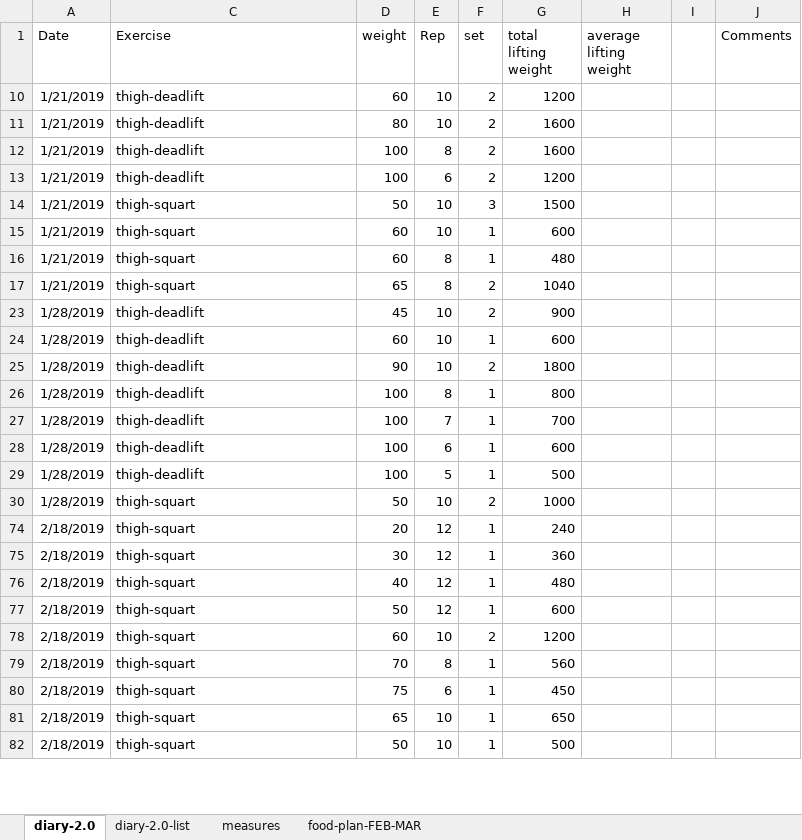
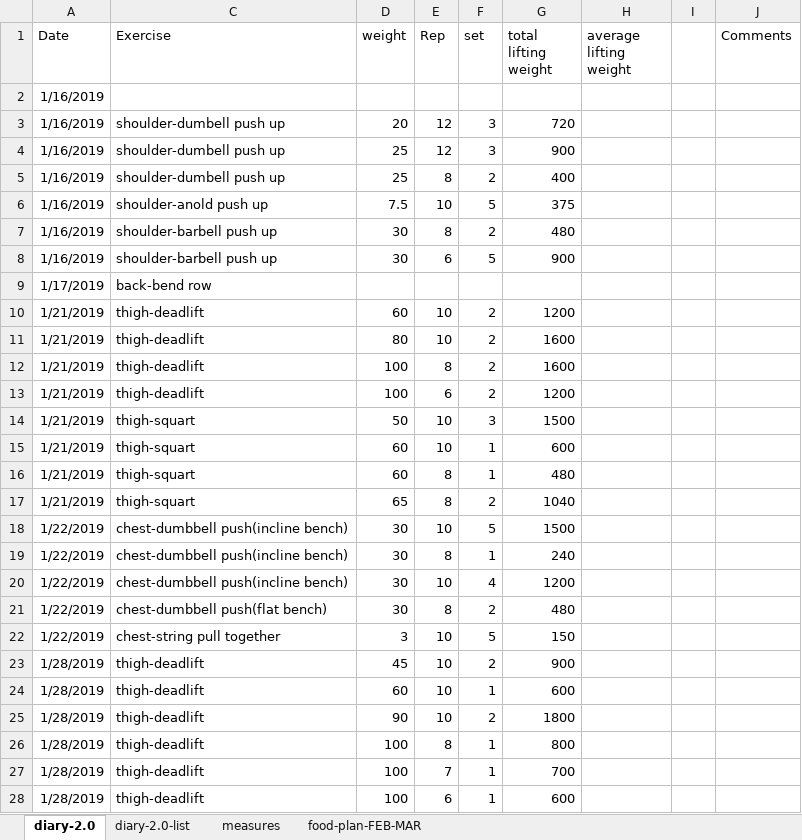
Before and after one commit to YudingZhou/document-2019, an Excel workbook: workout-diary.xlsx, sheet diary-2.0, drawn as a sheet; only a part is shown; the shorter side is filled out with more unchanged rows; values as stored, in another font and other column widths than the file's, no borders; the diff covers the shown part only; the diff names each change by its address in the sheet, - before the commit and + after, or states it on an @@ line.

```diff
--- a/workout-diary.xlsx (sheet diary-2.0)
+++ b/workout-diary.xlsx (sheet diary-2.0)
@@ row 2 unhidden: 1/16/2019 @@
@@ row 3 unhidden: 1/16/2019 | shoulder-dumbell push up | 20 | 12 | 3 | 720 @@
@@ row 4 unhidden: 1/16/2019 | shoulder-dumbell push up | 25 | 12 | 3 | 900 @@
@@ row 5 unhidden: 1/16/2019 | shoulder-dumbell push up | 25 | 8 | 2 | 400 @@
@@ row 6 unhidden: 1/16/2019 | shoulder-anold push up | 7.5 | 10 | 5 | 375 @@
@@ row 7 unhidden: 1/16/2019 | shoulder-barbell push up | 30 | 8 | 2 | 480 @@
@@ row 8 unhidden: 1/16/2019 | shoulder-barbell push up | 30 | 6 | 5 | 900 @@
@@ row 9 unhidden: 1/17/2019 | back-bend row @@
@@ row 18 unhidden: 1/22/2019 | chest-dumbbell push(incline bench) | 30 | 10 | 5 | 1500 @@
@@ row 19 unhidden: 1/22/2019 | chest-dumbbell push(incline bench) | 30 | 8 | 1 | 240 @@
@@ row 20 unhidden: 1/22/2019 | chest-dumbbell push(incline bench) | 30 | 10 | 4 | 1200 @@
@@ row 21 unhidden: 1/22/2019 | chest-dumbbell push(flat bench) | 30 | 8 | 2 | 480 @@
@@ row 22 unhidden: 1/22/2019 | chest-string pull together | 3 | 10 | 5 | 150 @@
```
Also changed, not shown: 11 added rows and 112 hidden or unhidden rows elsewhere in this sheet, sheet diary-2.0-list.
